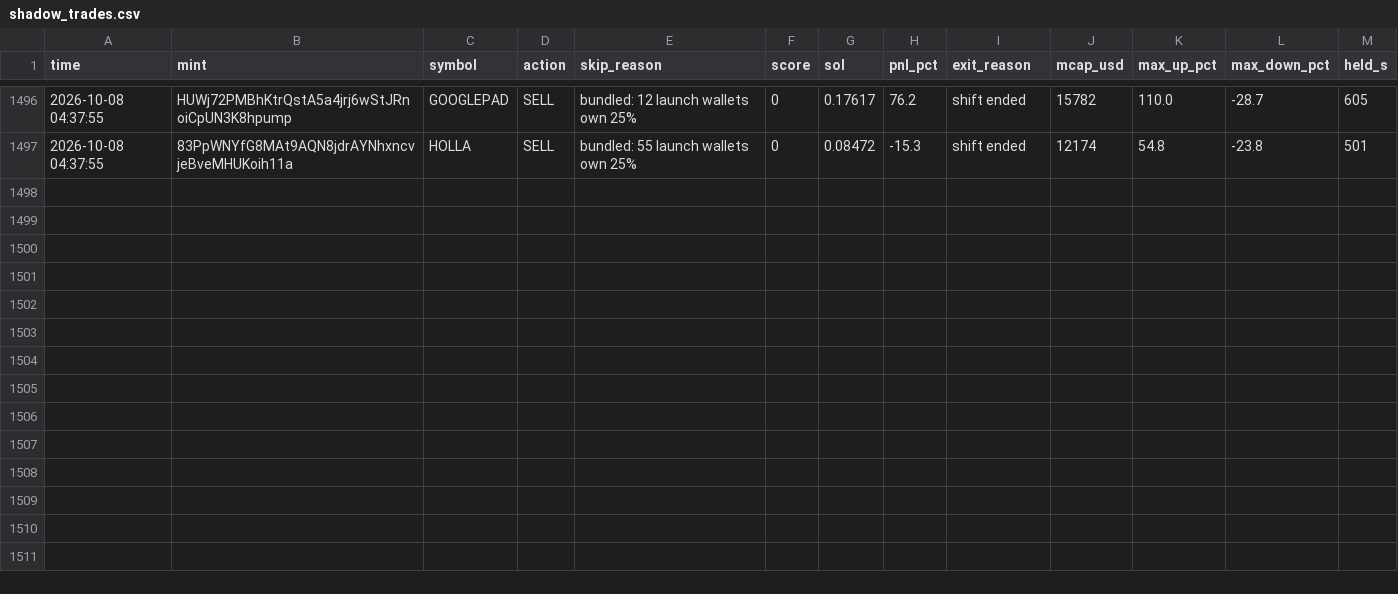
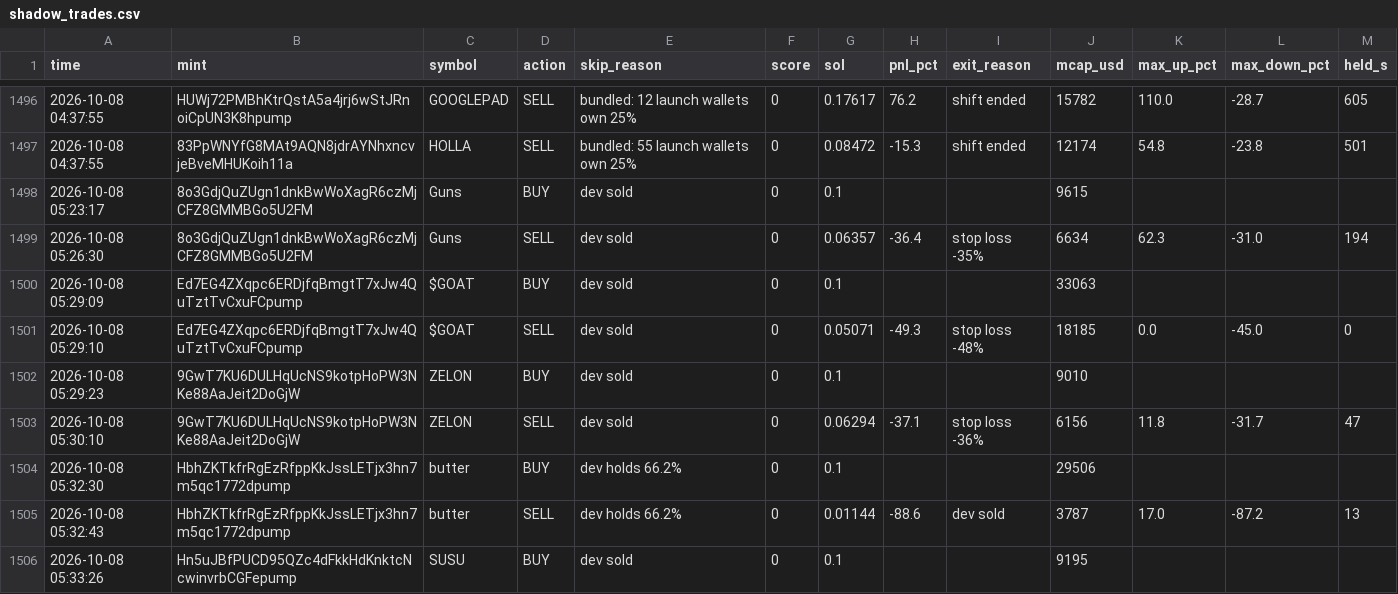
Before and after one commit to Avilliana/Pump-bot, a CSV file: logs/shadow_trades.csv, drawn as a sheet; only a part is shown, gaps mark what is left out; the diff covers the shown part only; the diff names each change by its address in the sheet, - before the commit and + after, or states it on an @@ line.

```diff
--- a/logs/shadow_trades.csv
+++ b/logs/shadow_trades.csv
+row 1498: 2026-10-08 05:23:17 | 8o3GdjQuZUgn1dnkBwWoXagR6czMjCFZ8GMMBGo5U2FM | Guns | BUY | dev sold | 0 | 0.1 |  |  | 9615
+row 1499: 2026-10-08 05:26:30 | 8o3GdjQuZUgn1dnkBwWoXagR6czMjCFZ8GMMBGo5U2FM | Guns | SELL | dev sold | 0 | 0.06357 | -36.4 | stop loss -35% | 6634 | 62.3 | -31.0 | 194
+row 1500: 2026-10-08 05:29:09 | Ed7EG4ZXqpc6ERDjfqBmgtT7xJw4QuTztTvCxuFCpump | $GOAT | BUY | dev sold | 0 | 0.1 |  |  | 33063
+row 1501: 2026-10-08 05:29:10 | Ed7EG4ZXqpc6ERDjfqBmgtT7xJw4QuTztTvCxuFCpump | $GOAT | SELL | dev sold | 0 | 0.05071 | -49.3 | stop loss -48% | 18185 | 0.0 | -45.0 | 0
+row 1502: 2026-10-08 05:29:23 | 9GwT7KU6DULHqUcNS9kotpHoPW3NKe88AaJeit2DoGjW | ZELON | BUY | dev sold | 0 | 0.1 |  |  | 9010
+row 1503: 2026-10-08 05:30:10 | 9GwT7KU6DULHqUcNS9kotpHoPW3NKe88AaJeit2DoGjW | ZELON | SELL | dev sold | 0 | 0.06294 | -37.1 | stop loss -36% | 6156 | 11.8 | -31.7 | 47
+row 1504: 2026-10-08 05:32:30 | HbhZKTkfrRgEzRfppKkJssLETjx3hn7m5qc1772dpump | butter | BUY | dev holds 66.2% | 0 | 0.1 |  |  | 29506
+row 1505: 2026-10-08 05:32:43 | HbhZKTkfrRgEzRfppKkJssLETjx3hn7m5qc1772dpump | butter | SELL | dev holds 66.2% | 0 | 0.01144 | -88.6 | dev sold | 3787 | 17.0 | -87.2 | 13
+row 1506: 2026-10-08 05:33:26 | Hn5uJBfPUCD95QZc4dFkkHdKnktcNcwinvrbCGFepump | SUSU | BUY | dev sold | 0 | 0.1 |  |  | 9195
```
Also changed, not shown: 9 added rows elsewhere in this file, logs/equity.csv, 2 other files.
